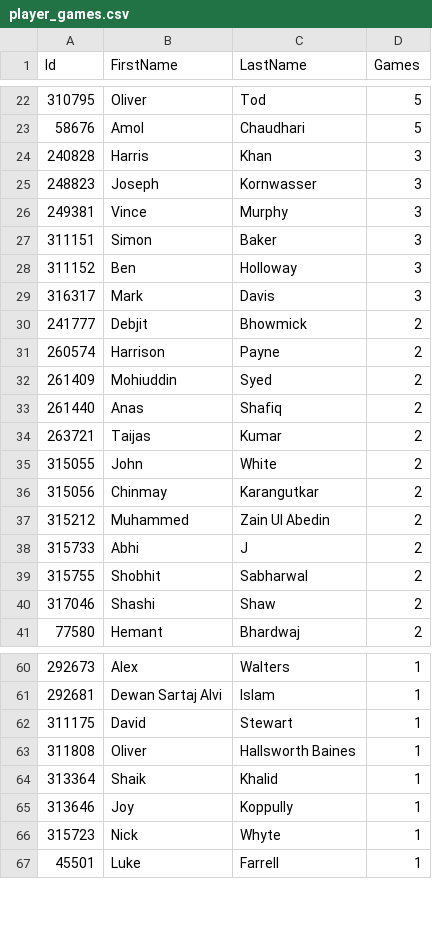
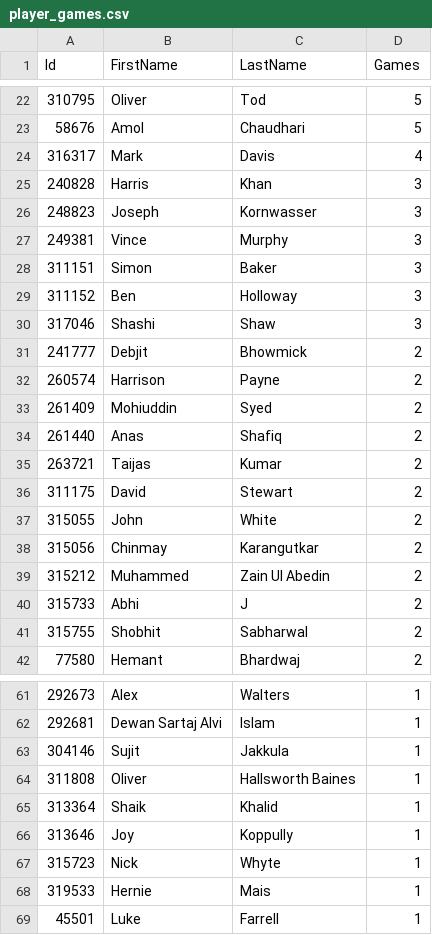
Before and after one commit to jimmyday12/nutty-cuckoo-super-kings, a CSV file: data/player_games.csv, drawn as a sheet; only a part is shown, gaps mark what is left out; removed rows and columns are numbered as before the commit, all else as after; the diff covers the shown part only; the diff names each change by its address in the sheet, - before the commit and + after, or states it on an @@ line.

```diff
--- a/data/player_games.csv
+++ b/data/player_games.csv
+row 24: 316317 | Mark | Davis | 4
-row 29: 316317 | Mark | Davis | 3
+row 30: 317046 | Shashi | Shaw | 3
+row 36: 311175 | David | Stewart | 2
-row 40: 317046 | Shashi | Shaw | 2
-row 62: 311175 | David | Stewart | 1
+row 63: 304146 | Sujit | Jakkula | 1
+row 68: 319533 | Hernie | Mais | 1
```
Also changed, not shown: 3 edited cells elsewhere in this file, data/batting.csv, data/bowling.csv, 13 other files.
